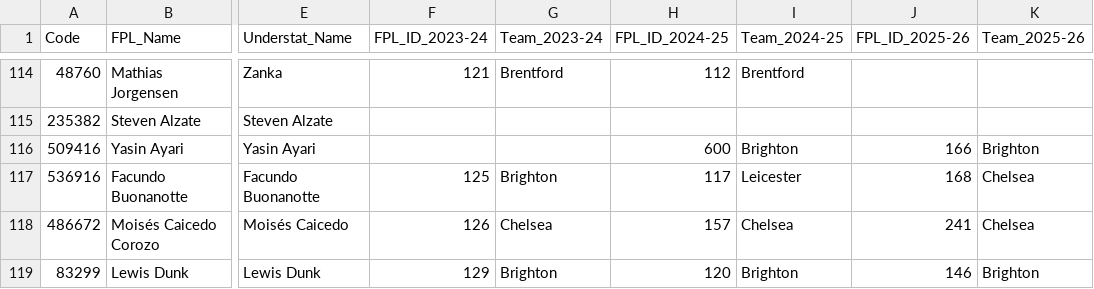
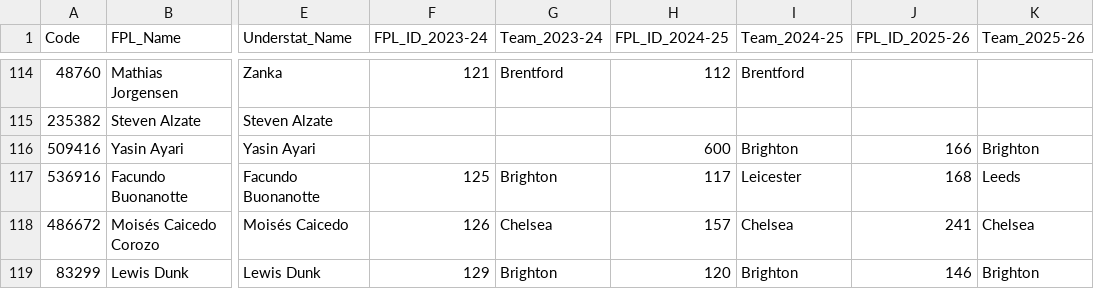
Before and after one commit to Jashior/fpl_code_understat_dict, a CSV file: code_dict.csv, drawn as a sheet; only a part is shown, gaps mark what is left out; the diff names each change by its address in the sheet, - before the commit and + after, or states it on an @@ line.

Commit message:
update dict

```diff
--- a/code_dict.csv
+++ b/code_dict.csv
-K117 (Team_2025-26): Chelsea
+K117 (Team_2025-26): Leeds
```
